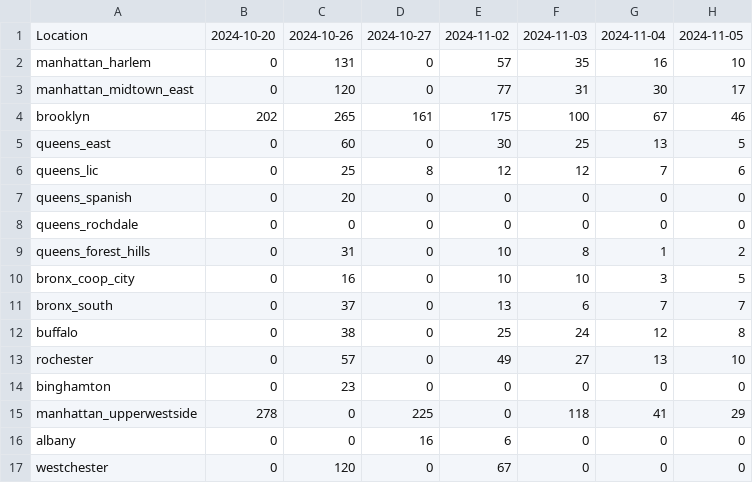
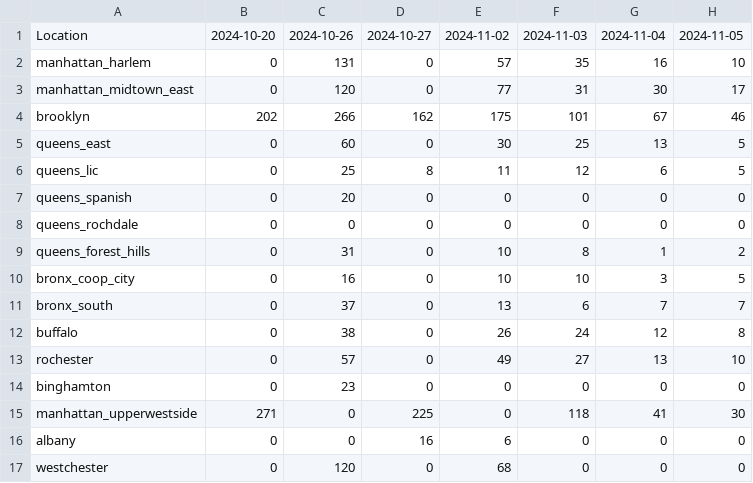
Before and after one commit to paulschreiber/nypa-bus-counts, a CSV file: bus-counts.csv, drawn as a sheet.

```diff
--- a/bus-counts.csv
+++ b/bus-counts.csv
@@ -3,5 +3,5 @@ manhattan_harlem,0,131,0,57,35,16,10
 manhattan_midtown_east,0,120,0,77,31,30,17
-brooklyn,202,265,161,175,100,67,46
+brooklyn,202,266,162,175,101,67,46
 queens_east,0,60,0,30,25,13,5
-queens_lic,0,25,8,12,12,7,6
+queens_lic,0,25,8,11,12,6,5
 queens_spanish,0,20,0,0,0,0,0
@@ -11,7 +11,7 @@ bronx_coop_city,0,16,0,10,10,3,5
 bronx_south,0,37,0,13,6,7,7
-buffalo,0,38,0,25,24,12,8
+buffalo,0,38,0,26,24,12,8
 rochester,0,57,0,49,27,13,10
 binghamton,0,23,0,0,0,0,0
-manhattan_upperwestside,278,0,225,0,118,41,29
+manhattan_upperwestside,271,0,225,0,118,41,30
 albany,0,0,16,6,0,0,0
-westchester,0,120,0,67,0,0,0
+westchester,0,120,0,68,0,0,0
```
